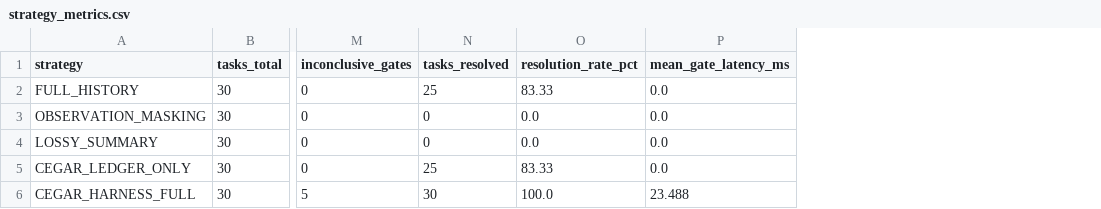
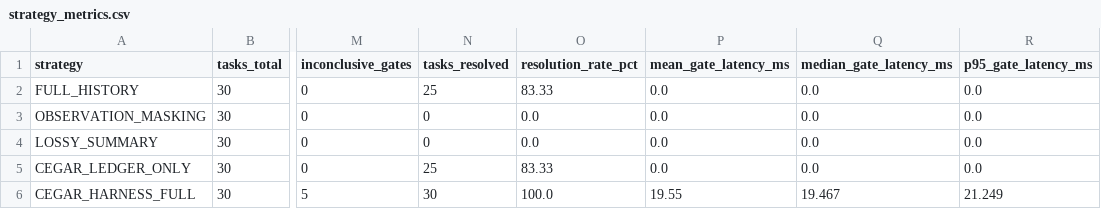
Before and after one commit to iyedM/cegar-harness, a CSV file: results/strategy_metrics.csv, drawn as a sheet; only a part is shown, gaps mark what is left out; the diff names each change by its address in the sheet, - before the commit and + after, or states it on an @@ line.

```diff
--- a/results/strategy_metrics.csv
+++ b/results/strategy_metrics.csv
+column Q (median_gate_latency_ms), rows 2-6: 0.0 | 0.0 | 0.0 | 0.0 | 19.467
+column R (p95_gate_latency_ms), rows 2-6: 0.0 | 0.0 | 0.0 | 0.0 | 21.249
-P6 (mean_gate_latency_ms): 23.488
+P6 (mean_gate_latency_ms): 19.55
```
Also changed, not shown: results/ablation_metrics.csv, 13 other files.
